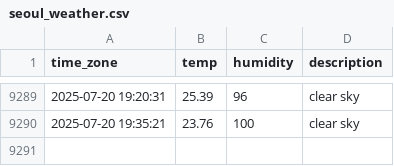
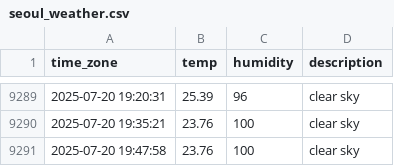
Before and after one commit to sunJungonly/seoul_weather, a CSV file: seoul_weather.csv, drawn as a sheet; only a part is shown, gaps mark what is left out; the diff names each change by its address in the sheet, - before the commit and + after, or states it on an @@ line.

```diff
--- a/seoul_weather.csv
+++ b/seoul_weather.csv
+row 9291: 2025-07-20 19:47:58 | 23.76 | 100 | clear sky
```
